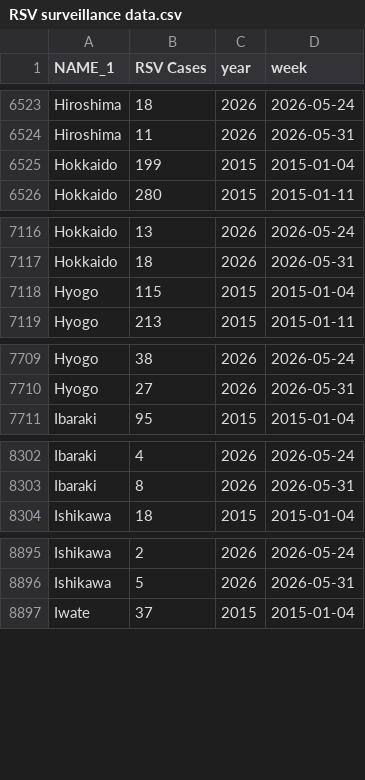
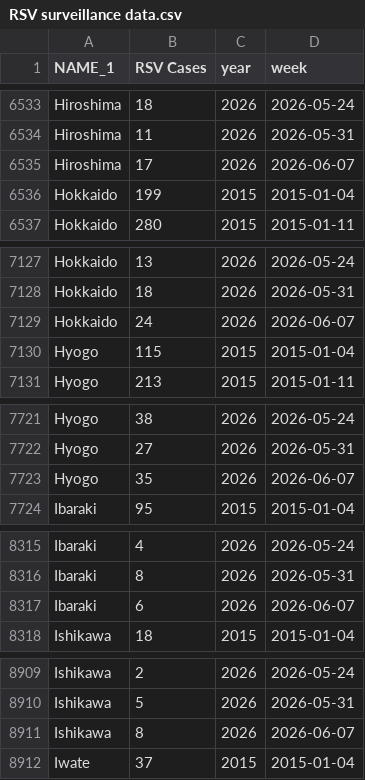
Before and after one commit to jingyi1009/RSV-Forecast-Results, a CSV file: data/RSV surveillance data.csv, drawn as a sheet; only a part is shown, gaps mark what is left out; the diff covers the shown part only.

```diff
--- a/data/RSV surveillance data.csv
+++ b/data/RSV surveillance data.csv
@@ -6524,2 +6534,3 @@
 "Hiroshima",11,2026,2026-05-31
+"Hiroshima",17,2026,2026-06-07
 "Hokkaido",199,2015,2015-01-04
@@ -7117,2 +7128,3 @@
 "Hokkaido",18,2026,2026-05-31
+"Hokkaido",24,2026,2026-06-07
 "Hyogo",115,2015,2015-01-04
@@ -7710,2 +7722,3 @@
 "Hyogo",27,2026,2026-05-31
+"Hyogo",35,2026,2026-06-07
 "Ibaraki",95,2015,2015-01-04
@@ -8303,2 +8316,3 @@
 "Ibaraki",8,2026,2026-05-31
+"Ibaraki",6,2026,2026-06-07
 "Ishikawa",18,2015,2015-01-04
@@ -8896,2 +8910,3 @@
 "Ishikawa",5,2026,2026-05-31
+"Ishikawa",8,2026,2026-06-07
 "Iwate",37,2015,2015-01-04
```
Also changed, not shown: 42 added rows elsewhere in this file.
